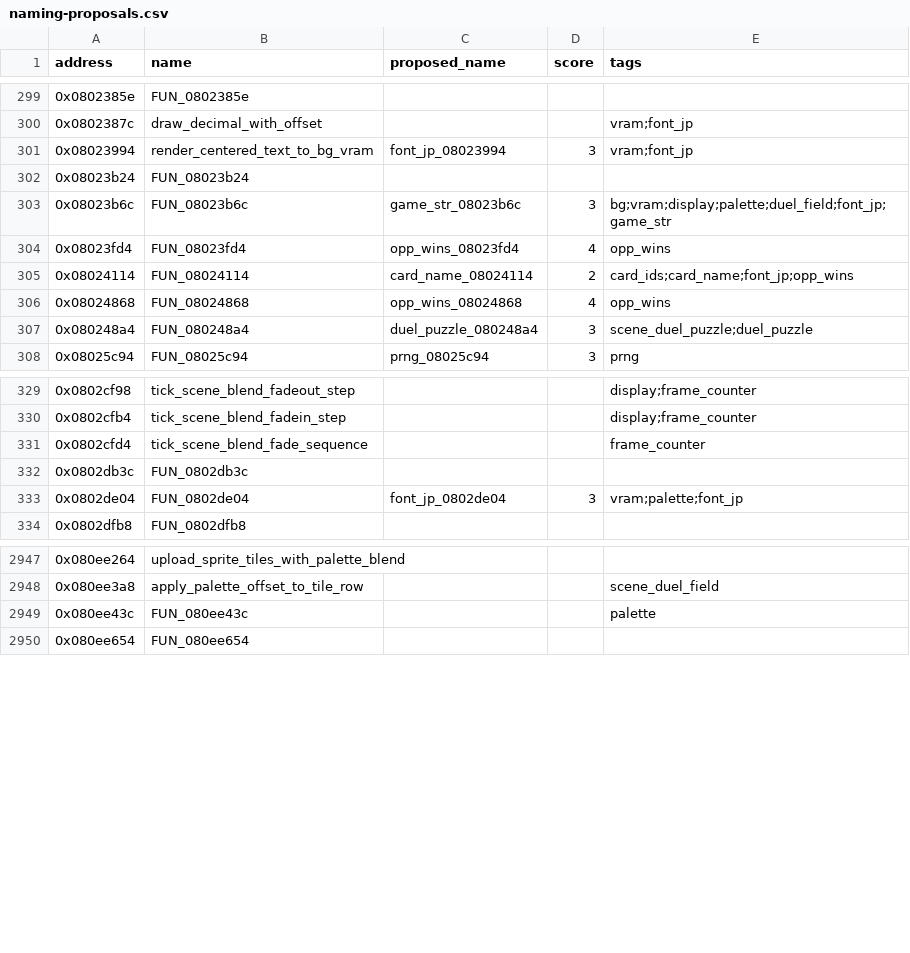
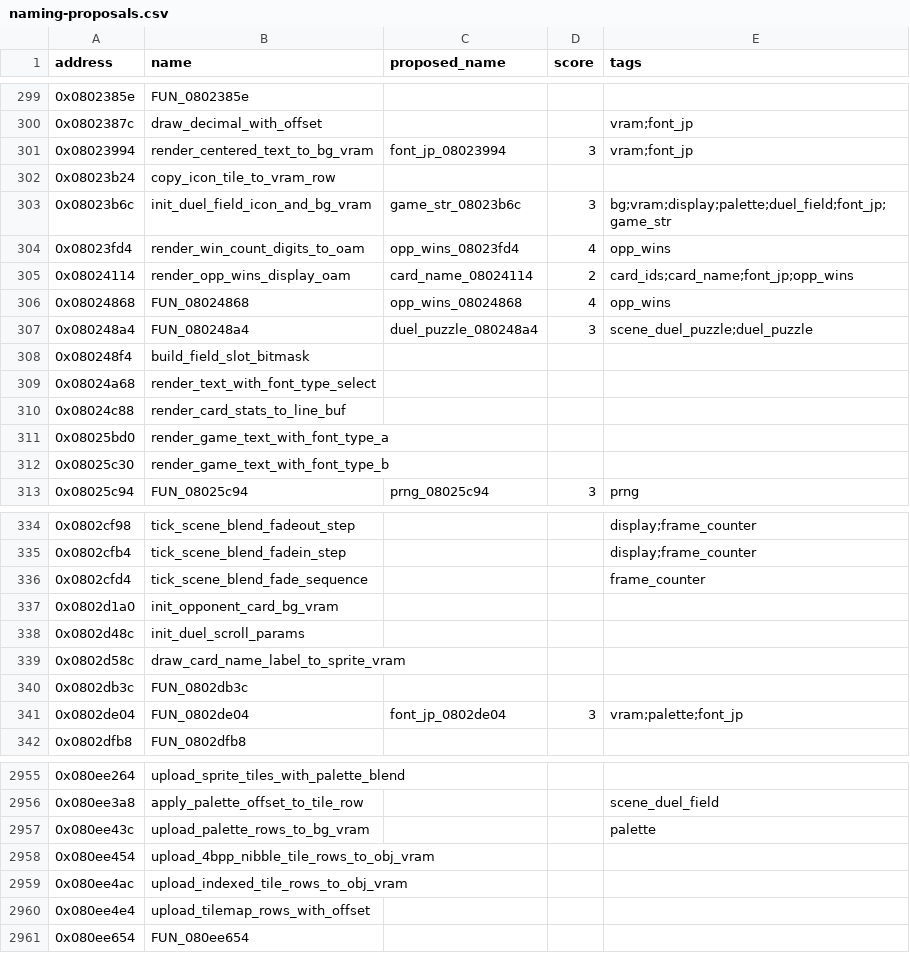
Before and after one commit to yusjoel/yugioh-ex2006-re, a CSV file: doc/dev/naming-proposals.csv, drawn as a sheet; only a part is shown, gaps mark what is left out; the diff covers the shown part only.

```diff
--- a/doc/dev/naming-proposals.csv
+++ b/doc/dev/naming-proposals.csv
@@ -301,8 +301,13 @@ address,name,proposed_name,score,tags
 0x08023994,render_centered_text_to_bg_vram,font_jp_08023994,3,vram;font_jp
-0x08023b24,FUN_08023b24,,,
-0x08023b6c,FUN_08023b6c,game_str_08023b6c,3,bg;vram;display;palette;duel_field;font_jp;game_str
-0x08023fd4,FUN_08023fd4,opp_wins_08023fd4,4,opp_wins
-0x08024114,FUN_08024114,card_name_08024114,2,card_ids;card_name;font_jp;opp_wins
+0x08023b24,copy_icon_tile_to_vram_row,,,
+0x08023b6c,init_duel_field_icon_and_bg_vram,game_str_08023b6c,3,bg;vram;display;palette;duel_field;font_jp;game_str
+0x08023fd4,render_win_count_digits_to_oam,opp_wins_08023fd4,4,opp_wins
+0x08024114,render_opp_wins_display_oam,card_name_08024114,2,card_ids;card_name;font_jp;opp_wins
 0x08024868,FUN_08024868,opp_wins_08024868,4,opp_wins
 0x080248a4,FUN_080248a4,duel_puzzle_080248a4,3,scene_duel_puzzle;duel_puzzle
+0x080248f4,build_field_slot_bitmask,,,
+0x08024a68,render_text_with_font_type_select,,,
+0x08024c88,render_card_stats_to_line_buf,,,
+0x08025bd0,render_game_text_with_font_type_a,,,
+0x08025c30,render_game_text_with_font_type_b,,,
 0x08025c94,FUN_08025c94,prng_08025c94,3,prng
@@ -331,2 +336,5 @@ address,name,proposed_name,score,tags
 0x0802cfd4,tick_scene_blend_fade_sequence,,,frame_counter
+0x0802d1a0,init_opponent_card_bg_vram,,,
+0x0802d48c,init_duel_scroll_params,,,
+0x0802d58c,draw_card_name_label_to_sprite_vram,,,
 0x0802db3c,FUN_0802db3c,,,
@@ -2948,3 +2956,6 @@ address,name,proposed_name,score,tags
 0x080ee3a8,apply_palette_offset_to_tile_row,,,scene_duel_field
-0x080ee43c,FUN_080ee43c,,,palette
+0x080ee43c,upload_palette_rows_to_bg_vram,,,palette
+0x080ee454,upload_4bpp_nibble_tile_rows_to_obj_vram,,,
+0x080ee4ac,upload_indexed_tile_rows_to_obj_vram,,,
+0x080ee4e4,upload_tilemap_rows_with_offset,,,
 0x080ee654,FUN_080ee654,,,
```
Also changed, not shown: 1 added row and 3 edited cells elsewhere in this file, 22 other files.
